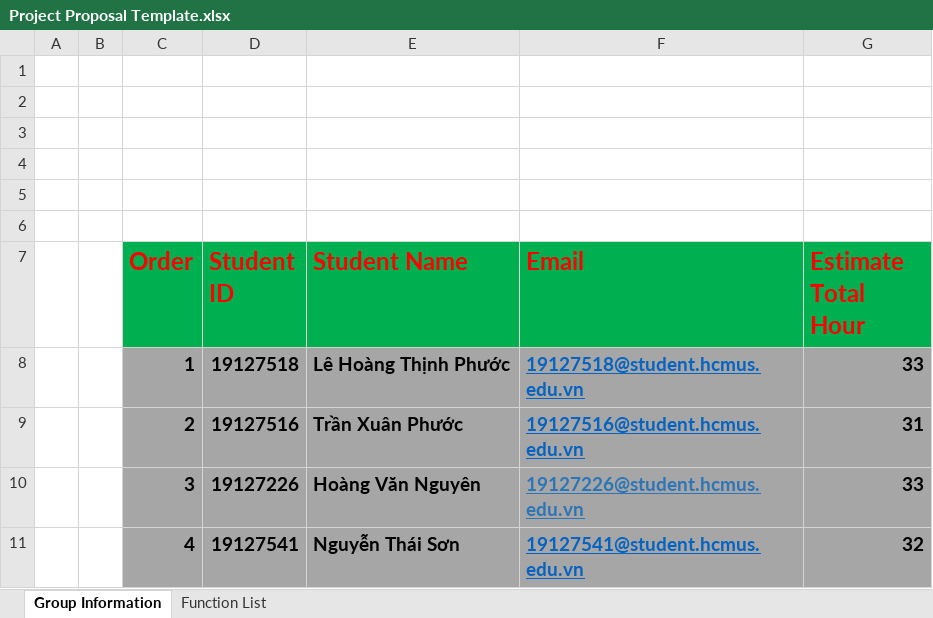
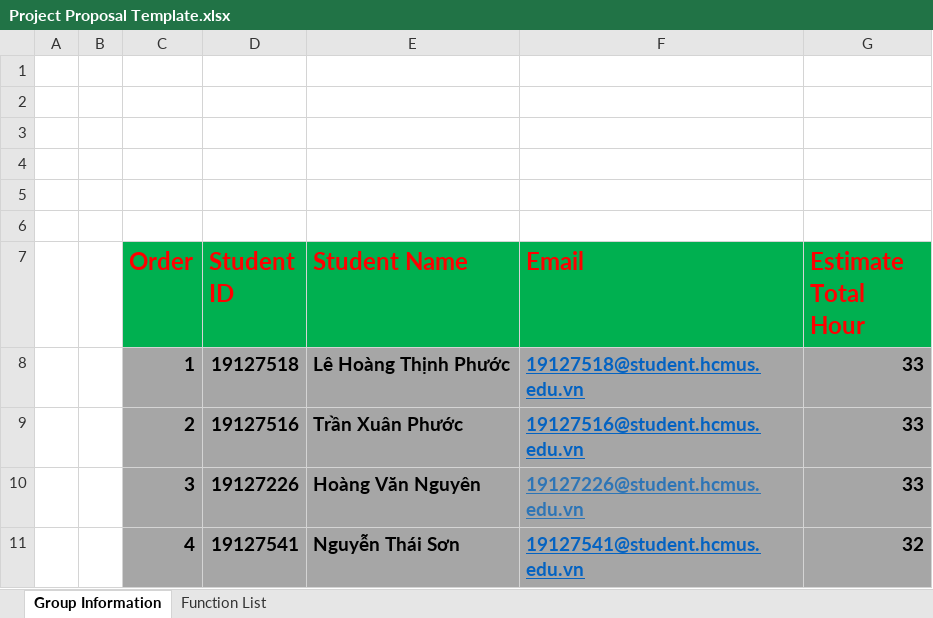
Before and after one commit to thinhphuoc/Online-Market-Project, an Excel workbook: Project Proposal Template.xlsx, sheet Group Information, drawn as a sheet; values as stored, in another font and other column widths than the file's, no borders; the diff names each change by its address in the sheet, - before the commit and + after, or states it on an @@ line.

```diff
--- a/Project Proposal Template.xlsx (sheet Group Information)
+++ b/Project Proposal Template.xlsx (sheet Group Information)
-G9 (Estimate Total Hour): 31
+G9 (Estimate Total Hour): 33
```
Also changed, not shown: sheet Function List.
